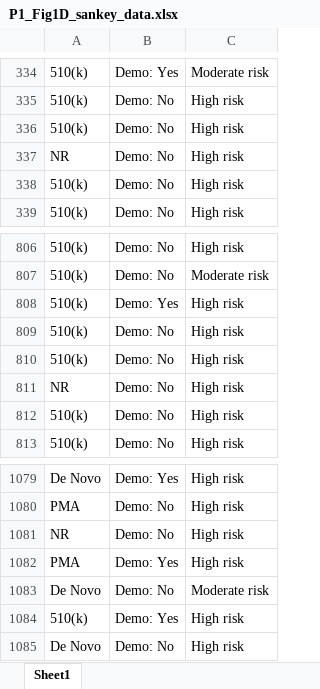
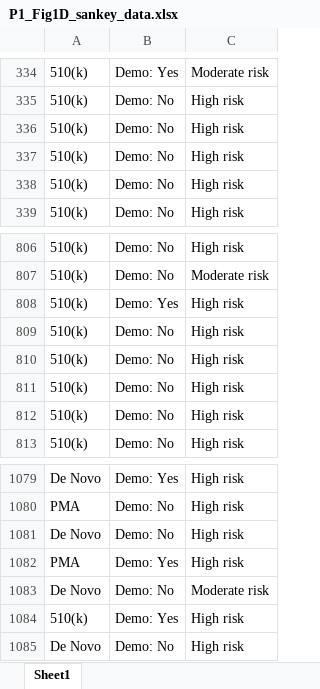
Before and after one commit to annegab1804/JACR_Article, an Excel workbook: output/supplementary/P1_Fig1D_sankey_data.xlsx, sheet Sheet1, drawn as a sheet; only a part is shown, gaps mark what is left out; values as stored, in another font and other column widths than the file's, no borders; the diff names each change by its address in the sheet, - before the commit and + after, or states it on an @@ line.

```diff
--- a/output/supplementary/P1_Fig1D_sankey_data.xlsx (sheet Sheet1)
+++ b/output/supplementary/P1_Fig1D_sankey_data.xlsx (sheet Sheet1)
-A337: NR
+A337: 510(k)
-A811: NR
+A811: 510(k)
-A1081: NR
+A1081: De Novo
```
Also changed, not shown: output/supplementary/P1_J4_by_pathway.xlsx, output/supplementary/P1_stratified_by_Pathway.xlsx, 39 other files.
